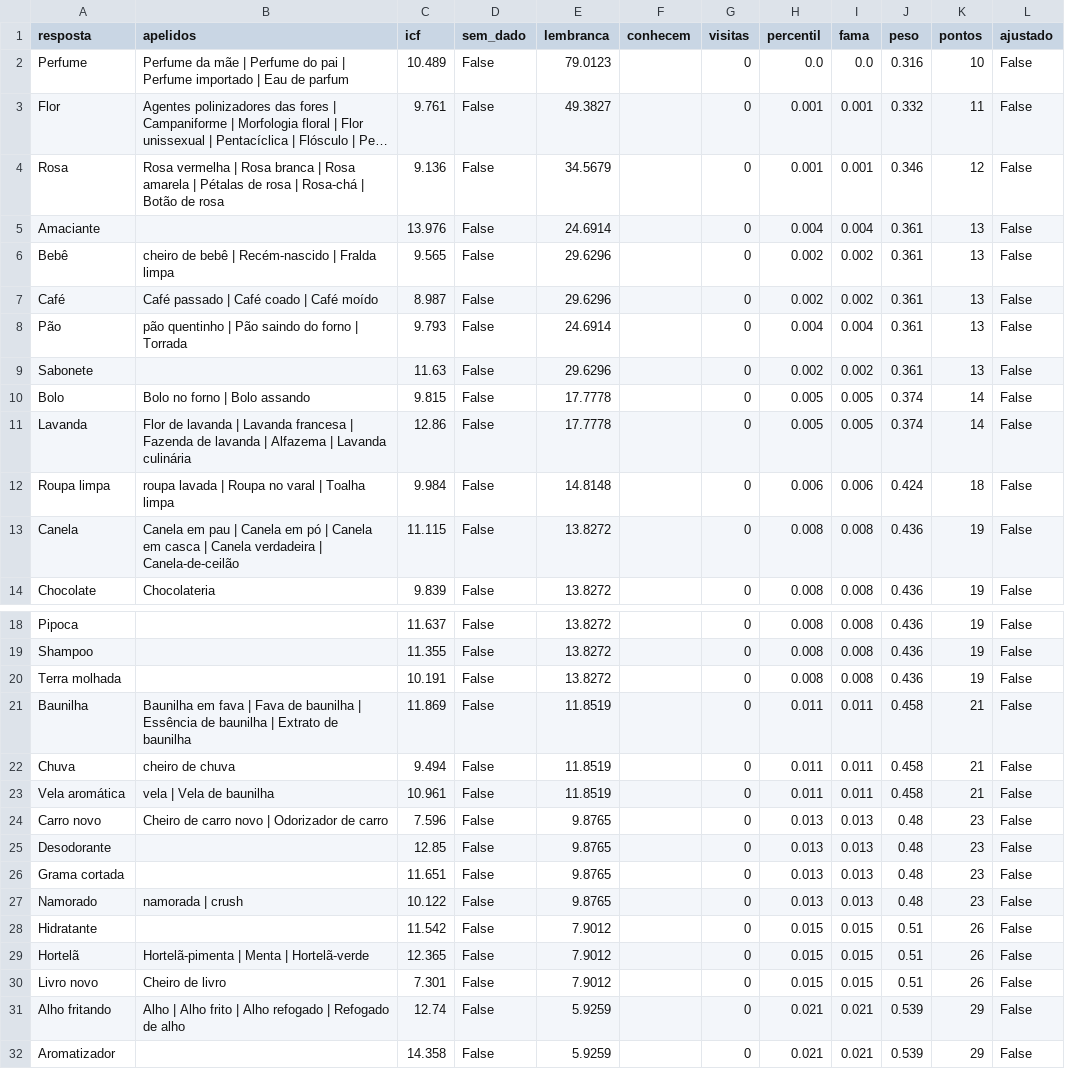
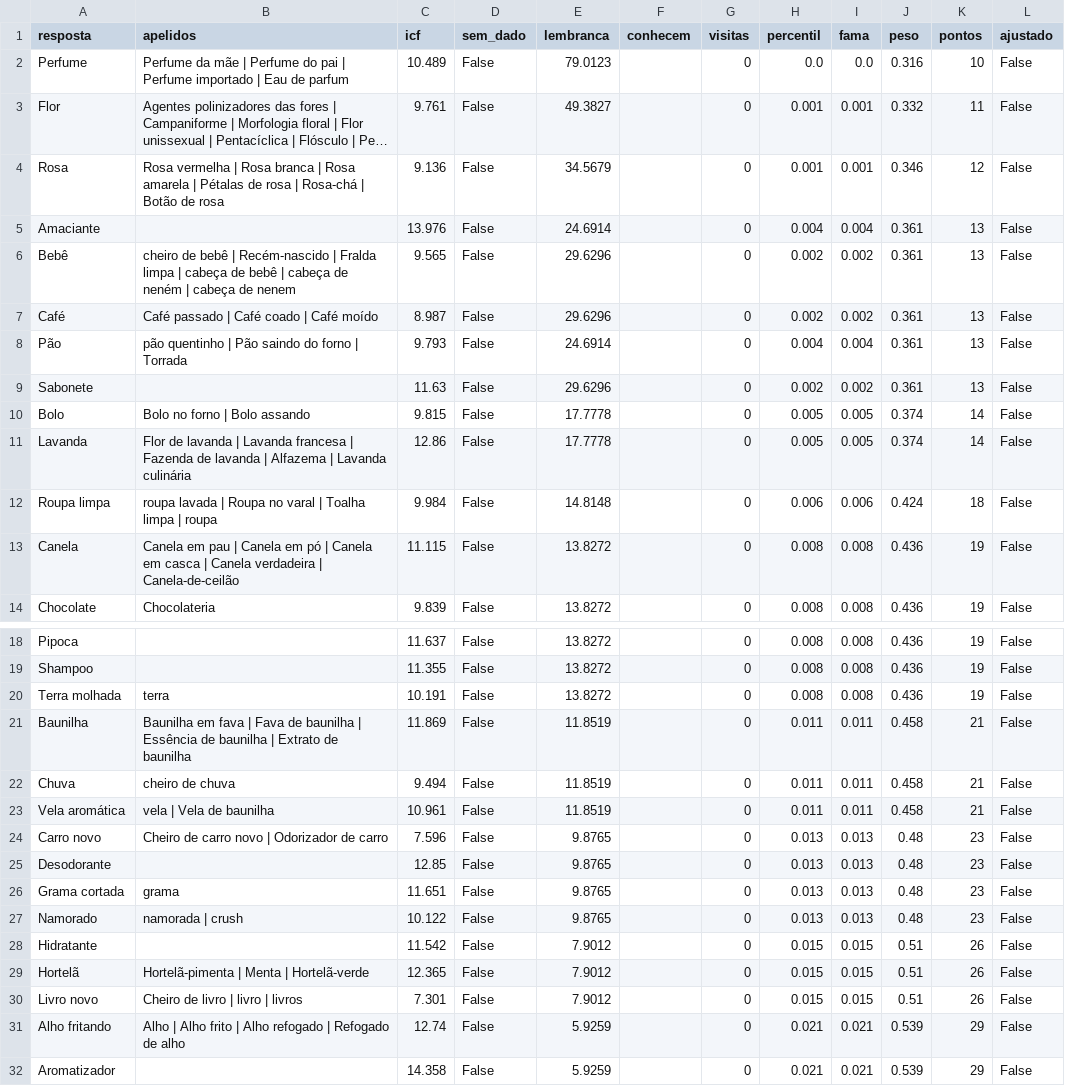
Before and after one commit to pedro1ace/nichoojogo, a CSV file: dados/pesos/revisao/coisas-cheirosas.csv, drawn as a sheet; only a part is shown, gaps mark what is left out; long unchanged cells end in ….

```diff
--- a/dados/pesos/revisao/coisas-cheirosas.csv
+++ b/dados/pesos/revisao/coisas-cheirosas.csv
@@ -5,3 +5,3 @@ Rosa,Rosa vermelha | Rosa branca | Rosa amarela | Pétalas de rosa | Rosa-chá |
 Amaciante,,13.976,False,24.6914,,0,0.004,0.004,0.361,13,False
-Bebê,cheiro de bebê | Recém-nascido | Fralda limpa,9.565,False,29.6296,,0,0.002,0.002,0.361,13,False
+Bebê,cheiro de bebê | Recém-nascido | Fralda limpa | cabeça de bebê | cabeça de neném | cabeça de nenem,9.565,False,29.6296,,0,0.002,0.002,0.361,13,False
 Café,Café passado | Café coado | Café moído,8.987,False,29.6296,,0,0.002,0.002,0.361,13,False
@@ -11,3 +11,3 @@ Bolo,Bolo no forno | Bolo assando,9.815,False,17.7778,,0,0.005,0.005,0.374,14,Fa
 Lavanda,Flor de lavanda | Lavanda francesa | Fazenda de lavanda | Alfazema | Lavanda culinária,12.86,False,17.7778,,0,0.005,0.005,0.374,14,False
-Roupa limpa,roupa lavada | Roupa no varal | Toalha limpa,9.984,False,14.8148,,0,0.006,0.006,0.424,18,False
+Roupa limpa,roupa lavada | Roupa no varal | Toalha limpa | roupa,9.984,False,14.8148,,0,0.006,0.006,0.424,18,False
 Canela,Canela em pau | Canela em pó | Canela em casca | Canela verdadeira | Canela-de-ceilão,11.115,False,13.8272,,0,0.008,0.008,0.436,19,False
@@ -19,3 +19,3 @@ Pipoca,,11.637,False,13.8272,,0,0.008,0.008,0.436,19,False
 Shampoo,,11.355,False,13.8272,,0,0.008,0.008,0.436,19,False
-Terra molhada,,10.191,False,13.8272,,0,0.008,0.008,0.436,19,False
+Terra molhada,terra,10.191,False,13.8272,,0,0.008,0.008,0.436,19,False
 Baunilha,Baunilha em fava | Fava de baunilha | Essência de baunilha | Extrato de baunilha,11.869,False,11.8519,,0,0.011,0.011,0.458,21,False
@@ -25,3 +25,3 @@ Carro novo,Cheiro de carro novo | Odorizador de carro,7.596,False,9.8765,,0,0.01
 Desodorante,,12.85,False,9.8765,,0,0.013,0.013,0.48,23,False
-Grama cortada,,11.651,False,9.8765,,0,0.013,0.013,0.48,23,False
+Grama cortada,grama,11.651,False,9.8765,,0,0.013,0.013,0.48,23,False
 Namorado,namorada | crush,10.122,False,9.8765,,0,0.013,0.013,0.48,23,False
@@ -29,3 +29,3 @@ Hidratante,,11.542,False,7.9012,,0,0.015,0.015,0.51,26,False
 Hortelã,Hortelã-pimenta | Menta | Hortelã-verde,12.365,False,7.9012,,0,0.015,0.015,0.51,26,False
-Livro novo,Cheiro de livro,7.301,False,7.9012,,0,0.015,0.015,0.51,26,False
+Livro novo,Cheiro de livro | livro | livros,7.301,False,7.9012,,0,0.015,0.015,0.51,26,False
 Alho fritando,Alho | Alho frito | Alho refogado | Refogado de alho,12.74,False,5.9259,,0,0.021,0.021,0.539,29,False
```
Also changed, not shown: dados/pesos/revisao/coisas-que-dao-medo.csv, dados/pesos/revisao/filmes-brasileiros.csv, 54 other files.
